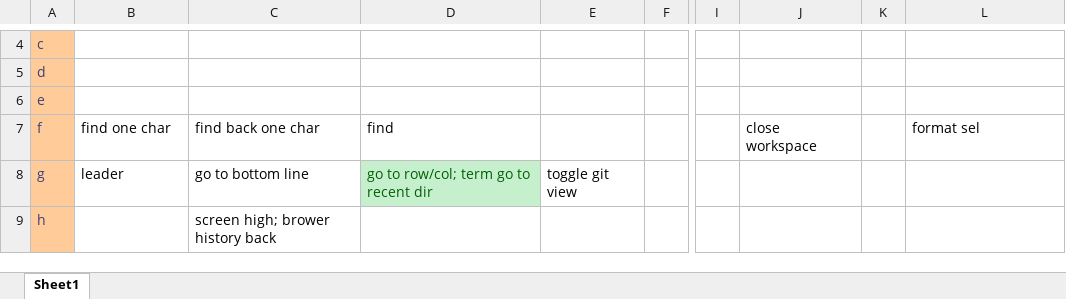
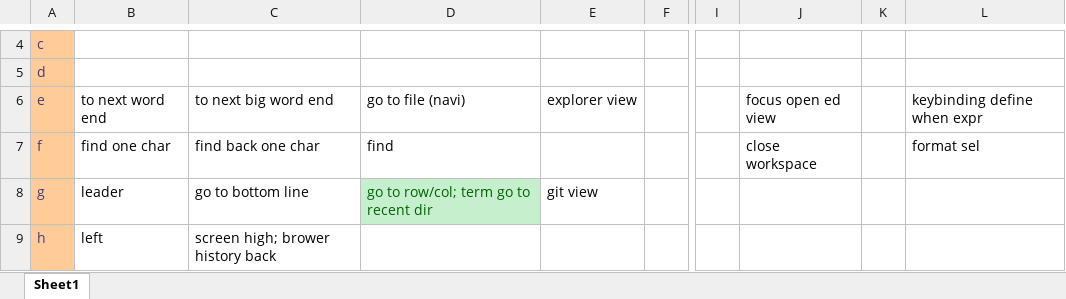
Before and after one commit to beeplin/ahk-layered-keymap, an Excel workbook: vim-vscode-shortcuts.xlsx, sheet Sheet1, drawn as a sheet; only a part is shown, gaps mark what is left out; values as stored, in another font and other column widths than the file's, no borders; the diff covers the shown part only; the diff names each change by its address in the sheet, - before the commit and + after, or states it on an @@ line.

```diff
--- a/vim-vscode-shortcuts.xlsx (sheet Sheet1)
+++ b/vim-vscode-shortcuts.xlsx (sheet Sheet1)
-B6: (empty)
+B6: to next word end
-C6: (empty)
+C6: to next big word end
-D6: (empty)
+D6: go to file (navi)
-E6: (empty)
+E6: explorer view
-J6: (empty)
+J6: focus open ed view
-L6: (empty)
+L6: keybinding define when expr
-E8: toggle git view
+E8: git view
-B9: (empty)
+B9: left
```
Also changed, not shown: 18 edited cells and cell formats elsewhere in this sheet, 1 other file.
